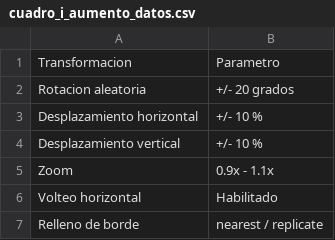
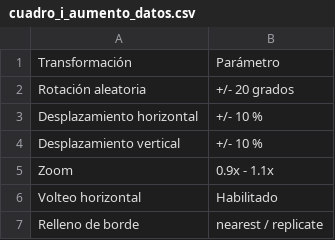
Before and after one commit to jcourrau/Experimento_Final, a CSV file: outputs/reports/cuadro_i_aumento_datos.csv, drawn as a sheet.

```diff
--- a/outputs/reports/cuadro_i_aumento_datos.csv
+++ b/outputs/reports/cuadro_i_aumento_datos.csv
@@ -1,3 +1,3 @@
-Transformacion,Parametro
-Rotacion aleatoria,+/- 20 grados
+Transformación,Parámetro
+Rotación aleatoria,+/- 20 grados
 Desplazamiento horizontal,+/- 10 %
```
Also changed, not shown: docs/data/metricas_por_clase_formateadas.csv, outputs/reports/cuadro_iv_metricas_por_clase_cnn_c_obtenidas.csv, 14 other files.
